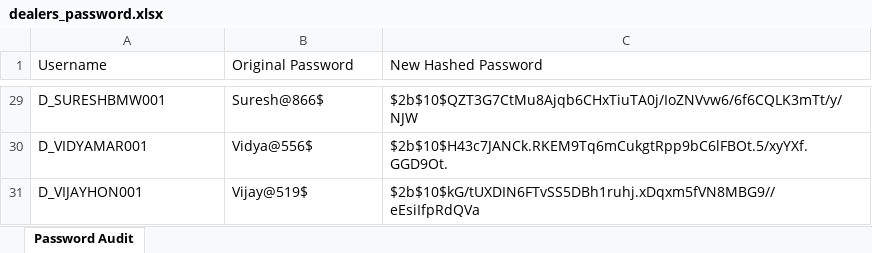
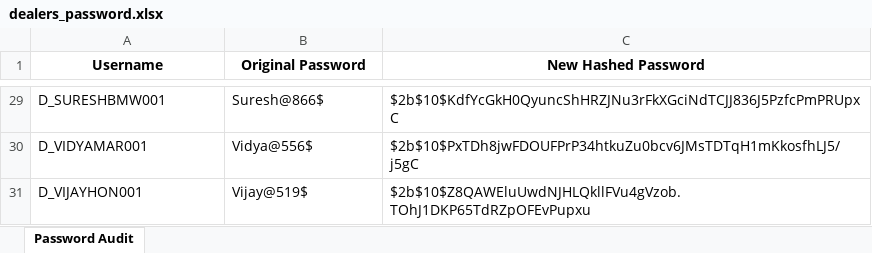
Before and after one commit to Hyperstrom/Velocity-Vehicles_DB, an Excel workbook: passwords/dealers_password.xlsx, sheet Password Audit, drawn as a sheet; only a part is shown, gaps mark what is left out; values as stored, in another font and other column widths than the file's, no borders; the diff covers the shown part only; the diff names each change by its address in the sheet, - before the commit and + after, or states it on an @@ line.

```diff
--- a/passwords/dealers_password.xlsx (sheet Password Audit)
+++ b/passwords/dealers_password.xlsx (sheet Password Audit)
@@ A1:C1 bold: off → on, alignment: left → center @@
-C29 (New Hashed Password): $2b$10$QZT3G7CtMu8Ajqb6CHxTiuTA0j/IoZNVvw6/6f6CQLK3mTt/y/NJW
+C29 (New Hashed Password): $2b$10$KdfYcGkH0QyuncShHRZJNu3rFkXGciNdTCJJ836J5PzfcPmPRUpxC
-C30 (New Hashed Password): $2b$10$H43c7JANCk.RKEM9Tq6mCukgtRpp9bC6lFBOt.5/xyYXf.GGD9Ot.
+C30 (New Hashed Password): $2b$10$PxTDh8jwFDOUFPrP34htkuZu0bcv6JMsTDTqH1mKkosfhLJ5/j5gC
-C31 (New Hashed Password): $2b$10$kG/tUXDIN6FTvSS5DBh1ruhj.xDqxm5fVN8MBG9//eEsiIfpRdQVa
+C31 (New Hashed Password): $2b$10$Z8QAWEluUwdNJHLQkllFVu4gVzob.TOhJ1DKP65TdRZpOFEvPupxu
```
Also changed, not shown: 27 edited cells and cell formats elsewhere in this sheet, passwords/customers_password.xlsx, 2 other files.
